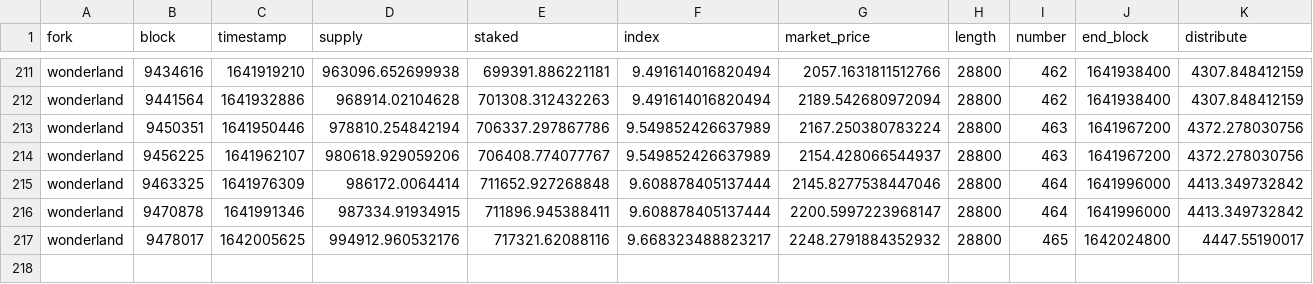
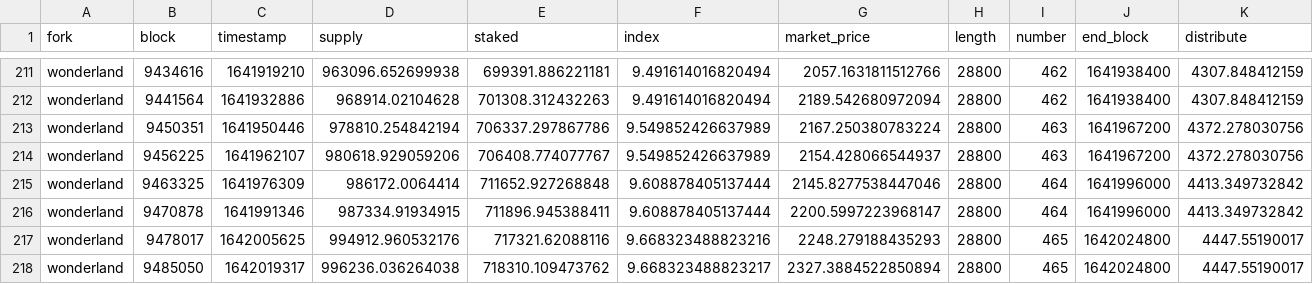
Before and after one commit to Concave-Community/ohm-fork-data, a CSV file: data/wonderland/wonderland_fork.csv, drawn as a sheet; only a part is shown, gaps mark what is left out.

```diff
--- a/data/wonderland/wonderland_fork.csv
+++ b/data/wonderland/wonderland_fork.csv
@@ -216,2 +216,3 @@ wonderland,9463325,1641976309,986172.0064414,711652.927268848,9.608878405137444,
 wonderland,9470878,1641991346,987334.91934915,711896.945388411,9.608878405137444,2200.5997223968147,28800,464,1641996000,4413.349732842
-wonderland,9478017,1642005625,994912.960532176,717321.62088116,9.668323488823217,2248.2791884352932,28800,465,1642024800,4447.55190017
+wonderland,9478017,1642005625,994912.960532176,717321.62088116,9.668323488823216,2248.279188435293,28800,465,1642024800,4447.55190017
+wonderland,9485050,1642019317,996236.036264038,718310.109473762,9.668323488823217,2327.3884522850894,28800,465,1642024800,4447.55190017
```
Also changed, not shown: data/snapshot.csv, data/wonderland/wonderland_bonds.csv, 1 other file.
